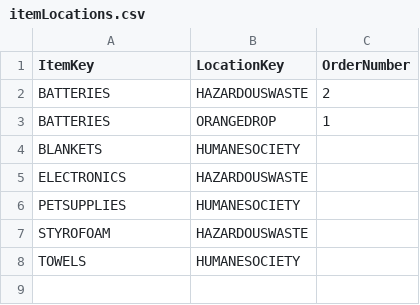
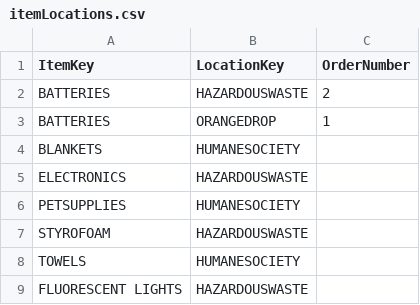
Before and after one commit to cityssm/disposal-app, a CSV file: data/itemLocations.csv, drawn as a sheet; the diff names each change by its address in the sheet, - before the commit and + after, or states it on an @@ line.

```diff
--- a/data/itemLocations.csv
+++ b/data/itemLocations.csv
+row 9: FLUORESCENT LIGHTS | HAZARDOUSWASTE
```
Also changed, not shown: data/items.csv, data/locations.csv.
